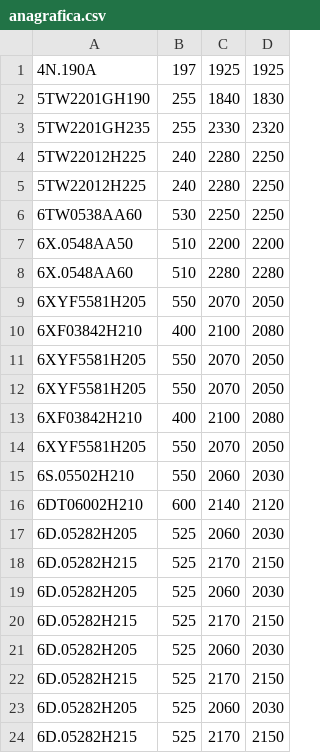
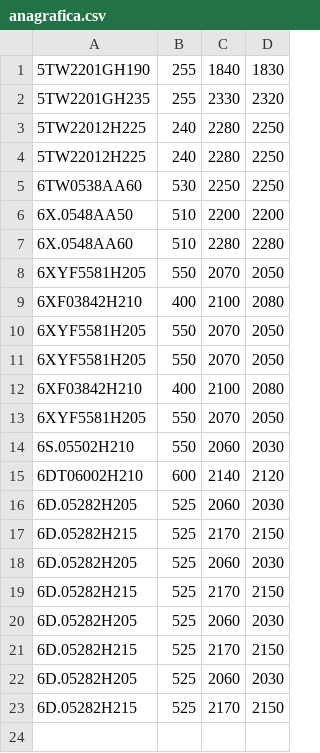
Before and after one commit to DanieleSignoroni/Testori, a CSV file: whytex/anagrafica/outbound/anagrafica.csv (was whytex/anagrafica/inbound/anagrafica.csv), drawn as a sheet.

```diff
--- a/whytex/anagrafica/inbound/anagrafica.csv
+++ b/whytex/anagrafica/outbound/anagrafica.csv
@@ -1,2 +1 @@
-4N.190A;197;1925;1925
 5TW2201GH190;255;1840;1830
```
Also changed, not shown: 2 other files.
